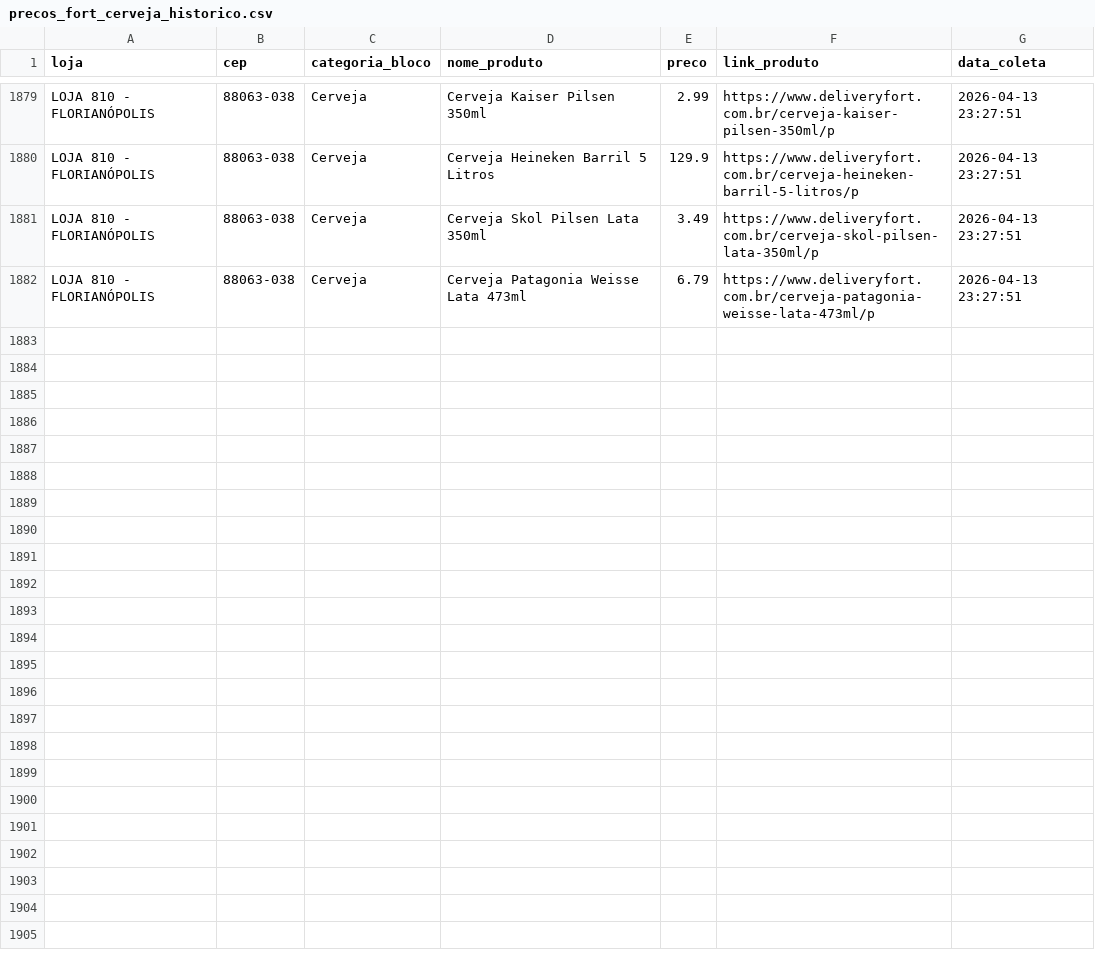
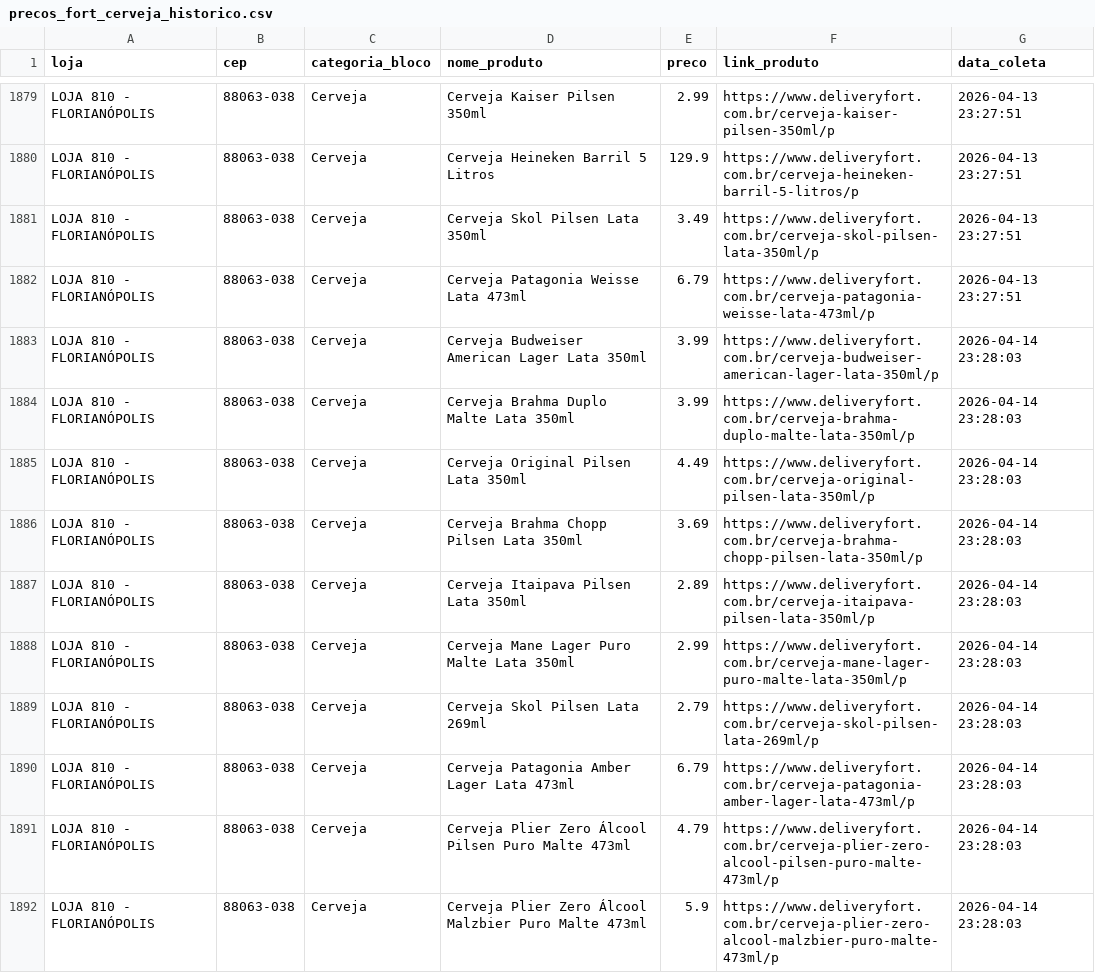
Before and after one commit to andreromaooliveira90/PROJETO_PRECOS_FORT, a CSV file: data/raw/precos_fort_cerveja_historico.csv, drawn as a sheet; only a part is shown, gaps mark what is left out; the diff covers the shown part only.

```diff
--- a/data/raw/precos_fort_cerveja_historico.csv
+++ b/data/raw/precos_fort_cerveja_historico.csv
@@ -1882 +1882,11 @@ LOJA 810 - FLORIANÓPOLIS,88063-038,Cerveja,Cerveja Skol Pilsen Lata 350ml,3.49,
 LOJA 810 - FLORIANÓPOLIS,88063-038,Cerveja,Cerveja Patagonia Weisse Lata 473ml,6.79,https://www.deliveryfort.com.br/cerveja-patagonia-weisse-lata-473ml/p,2026-04-13 23:27:51
+LOJA 810 - FLORIANÓPOLIS,88063-038,Cerveja,Cerveja Budweiser American Lager Lata 350ml,3.99,https://www.deliveryfort.com.br/cerveja-budweiser-american-lager-lata-350ml/p,2026-04-14 23:28:03
+LOJA 810 - FLORIANÓPOLIS,88063-038,Cerveja,Cerveja Brahma Duplo Malte Lata 350ml,3.99,https://www.deliveryfort.com.br/cerveja-brahma-duplo-malte-lata-350ml/p,2026-04-14 23:28:03
+LOJA 810 - FLORIANÓPOLIS,88063-038,Cerveja,Cerveja Original Pilsen Lata 350ml,4.49,https://www.deliveryfort.com.br/cerveja-original-pilsen-lata-350ml/p,2026-04-14 23:28:03
+LOJA 810 - FLORIANÓPOLIS,88063-038,Cerveja,Cerveja Brahma Chopp Pilsen Lata 350ml,3.69,https://www.deliveryfort.com.br/cerveja-brahma-chopp-pilsen-lata-350ml/p,2026-04-14 23:28:03
+LOJA 810 - FLORIANÓPOLIS,88063-038,Cerveja,Cerveja Itaipava Pilsen Lata 350ml,2.89,https://www.deliveryfort.com.br/cerveja-itaipava-pilsen-lata-350ml/p,2026-04-14 23:28:03
+LOJA 810 - FLORIANÓPOLIS,88063-038,Cerveja,Cerveja Mane Lager Puro Malte Lata 350ml,2.99,https://www.deliveryfort.com.br/cerveja-mane-lager-puro-malte-lata-350ml/p,2026-04-14 23:28:03
+LOJA 810 - FLORIANÓPOLIS,88063-038,Cerveja,Cerveja Skol Pilsen Lata 269ml,2.79,https://www.deliveryfort.com.br/cerveja-skol-pilsen-lata-269ml/p,2026-04-14 23:28:03
+LOJA 810 - FLORIANÓPOLIS,88063-038,Cerveja,Cerveja Patagonia Amber Lager Lata 473ml,6.79,https://www.deliveryfort.com.br/cerveja-patagonia-amber-lager-lata-473ml/p,2026-04-14 23:28:03
+LOJA 810 - FLORIANÓPOLIS,88063-038,Cerveja,Cerveja Plier Zero Álcool Pilsen Puro Malte 473ml,4.79,https://www.deliveryfort.com.br/cerveja-plier-zero-alcool-pilsen-puro-malte-473ml/p,2026-04-14 23:28:03
+LOJA 810 - FLORIANÓPOLIS,88063-038,Cerveja,Cerveja Plier Zero Álcool Malzbier Puro Malte 473ml,5.9,https://www.deliveryfort.com.br/cerveja-plier-zero-alcool-malzbier-puro-malte-473ml/p,2026-04-14 23:28:03
```
Also changed, not shown: 9 added rows elsewhere in this file, data/raw/precos_fort_arroz_historico.csv, data/raw/precos_fort_café_500g_historico.csv, 11 other files.
